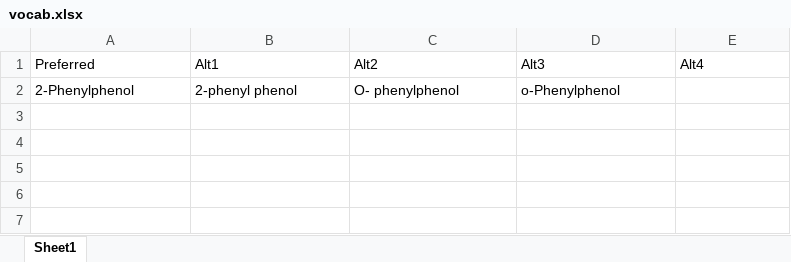
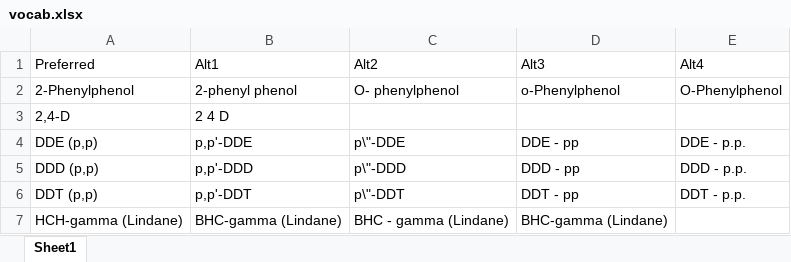
Before and after one commit to LeeKennedy/Pesticide_Compilation, an Excel workbook: vocab.xlsx, sheet Sheet1, drawn as a sheet; values as stored, in another font and other column widths than the file's, no borders; the diff names each change by its address in the sheet, - before the commit and + after, or states it on an @@ line.

Commit message:
Working on vocab

```diff
--- a/vocab.xlsx (sheet Sheet1)
+++ b/vocab.xlsx (sheet Sheet1)
-E2 (Alt4): (empty)
+E2 (Alt4): O-Phenylphenol
+row 3: 2,4-D | 2 4 D
+row 4: DDE (p,p) | p,p'-DDE | p\"-DDE | DDE - pp | DDE - p.p.
+row 5: DDD (p,p) | p,p'-DDD | p\"-DDD | DDD - pp | DDD - p.p.
+row 6: DDT (p,p) | p,p'-DDT | p\"-DDT | DDT - pp | DDT - p.p.
+row 7: HCH-gamma (Lindane) | BHC-gamma (Lindane) | BHC - gamma (Lindane) | BHC-gamma (Lindane)
```
Also changed, not shown: 3 other files.
